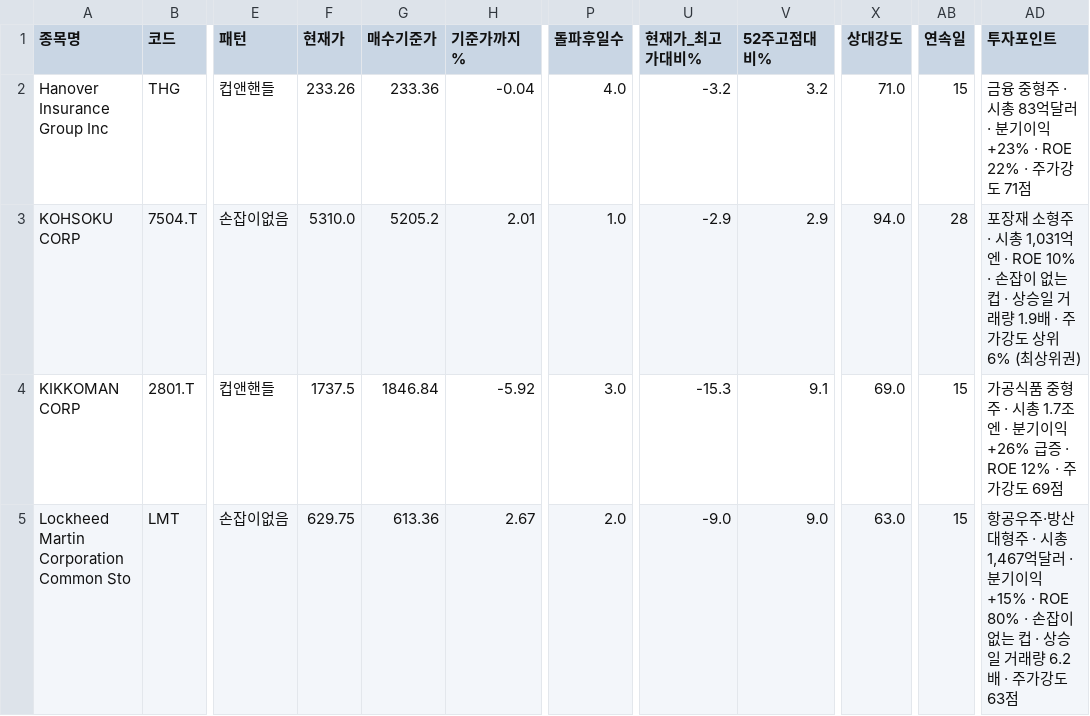
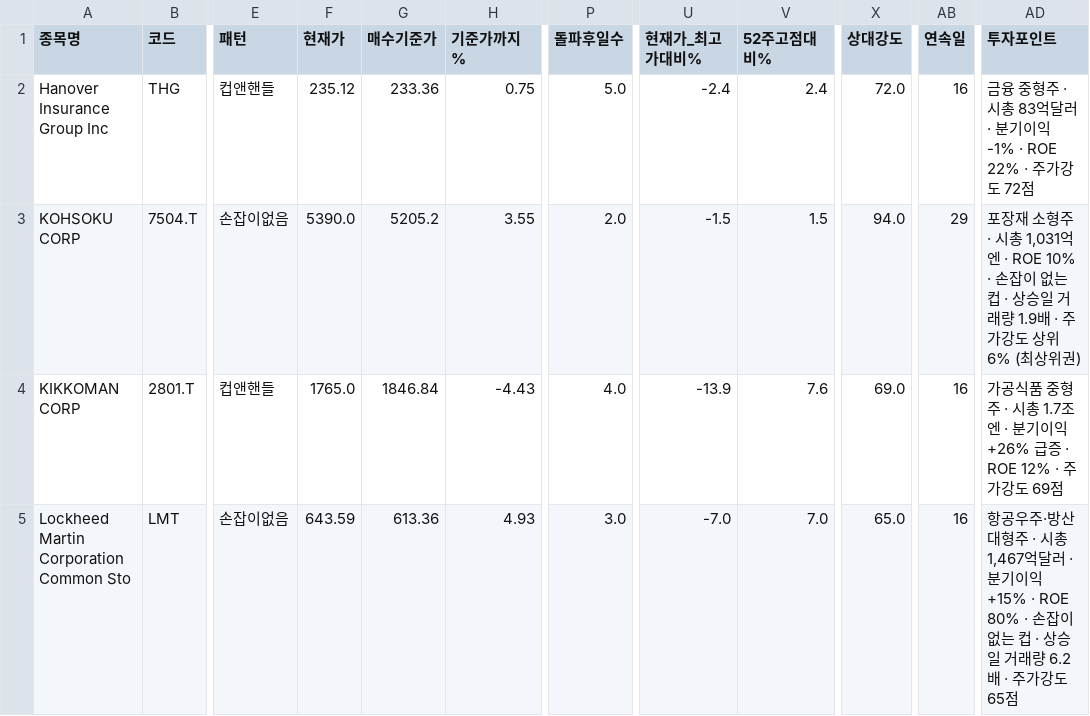
Before and after one commit to chkchp0702-spec/Cup, a CSV file: results/list0_ath_breakout.csv, drawn as a sheet; only a part is shown, gaps mark what is left out; the diff names each change by its address in the sheet, - before the commit and + after, or states it on an @@ line.

```diff
--- a/results/list0_ath_breakout.csv
+++ b/results/list0_ath_breakout.csv
-F2 (현재가): 233.26
+F2 (현재가): 235.12
-H2 (기준가까지%): -0.04
+H2 (기준가까지%): 0.75
-P2 (돌파후일수): 4.0
+P2 (돌파후일수): 5.0
-U2 (현재가_최고가대비%): -3.2
+U2 (현재가_최고가대비%): -2.4
-V2 (52주고점대비%): 3.2
+V2 (52주고점대비%): 2.4
-X2 (상대강도): 71.0
+X2 (상대강도): 72.0
-AB2 (연속일): 15
+AB2 (연속일): 16
-AD2 (투자포인트): …기이익 +23% · ROE 22% · 주가강도 71점
+AD2 (투자포인트): …기이익 -1% · ROE 22% · 주가강도 72점
-F3 (현재가): 5310.0
+F3 (현재가): 5390.0
-H3 (기준가까지%): 2.01
+H3 (기준가까지%): 3.55
-P3 (돌파후일수): 1.0
+P3 (돌파후일수): 2.0
-U3 (현재가_최고가대비%): -2.9
+U3 (현재가_최고가대비%): -1.5
-V3 (52주고점대비%): 2.9
+V3 (52주고점대비%): 1.5
-AB3 (연속일): 28
+AB3 (연속일): 29
-F4 (현재가): 1737.5
+F4 (현재가): 1765.0
-H4 (기준가까지%): -5.92
+H4 (기준가까지%): -4.43
-P4 (돌파후일수): 3.0
+P4 (돌파후일수): 4.0
-U4 (현재가_최고가대비%): -15.3
+U4 (현재가_최고가대비%): -13.9
-V4 (52주고점대비%): 9.1
+V4 (52주고점대비%): 7.6
-AB4:AB5 (연속일): 15
+AB4:AB5 (연속일): 16
-F5 (현재가): 629.75
+F5 (현재가): 643.59
-H5 (기준가까지%): 2.67
+H5 (기준가까지%): 4.93
-P5 (돌파후일수): 2.0
+P5 (돌파후일수): 3.0
-U5 (현재가_최고가대비%): -9.0
+U5 (현재가_최고가대비%): -7.0
-V5 (52주고점대비%): 9.0
+V5 (52주고점대비%): 7.0
-X5 (상대강도): 63.0
+X5 (상대강도): 65.0
-AD5 (투자포인트): …가강도 63점
+AD5 (투자포인트): …가강도 65점
```
Also changed, not shown: results/list1_cup.csv, results/list2_canslim_cup.csv, 11 other files.
